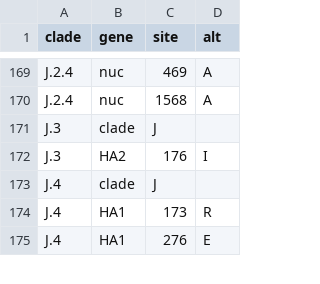
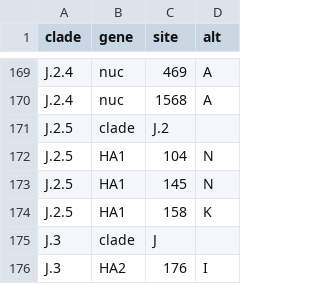
Before and after one commit to influenza-clade-nomenclature/seasonal_A-H3N2_HA, a TSV file: .auto-generated/subclades.tsv, drawn as a sheet; only a part is shown, gaps mark what is left out; the shorter side is filled out with more unchanged rows.

```diff
--- a/.auto-generated/subclades.tsv
+++ b/.auto-generated/subclades.tsv
@@ -170,2 +170,6 @@ J.2.4	nuc	469	A
 J.2.4	nuc	1568	A
+J.2.5	clade	J.2	
+J.2.5	HA1	104	N
+J.2.5	HA1	145	N
+J.2.5	HA1	158	K
 J.3	clade	J	
```
Also changed, not shown: 2 other files.
